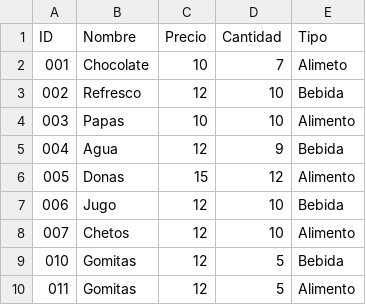
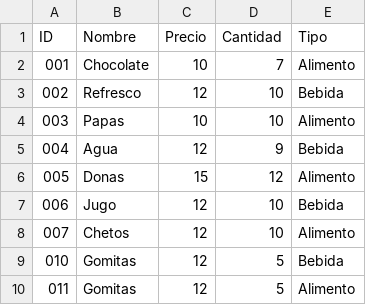
Before and after one commit to RankFoil/Proyecto1-UNICA, a CSV file: data.csv, drawn as a sheet.

```diff
--- a/data.csv
+++ b/data.csv
@@ -1,3 +1,3 @@
 ID,Nombre,Precio,Cantidad,Tipo
-001,Chocolate,10,7,Alimeto
+001,Chocolate,10,7,Alimento
 002,Refresco,12,10,Bebida
```
Also changed, not shown: 2 other files.
